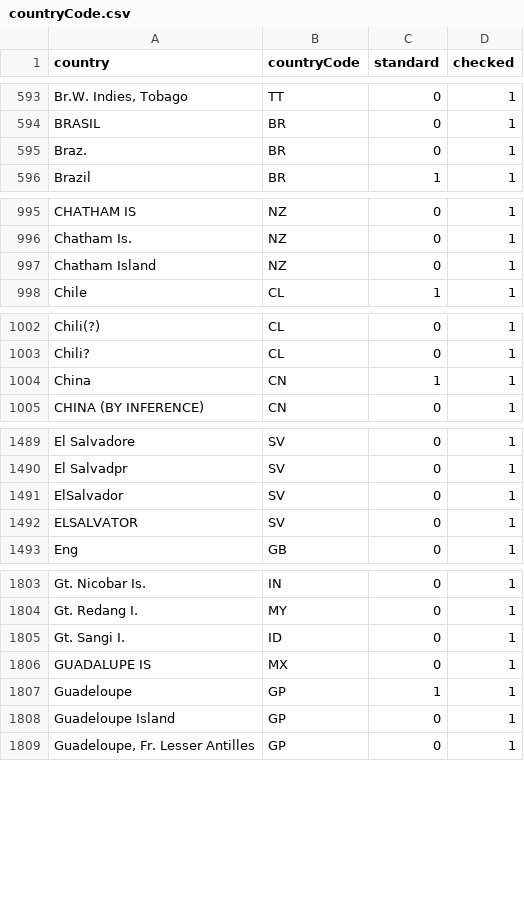
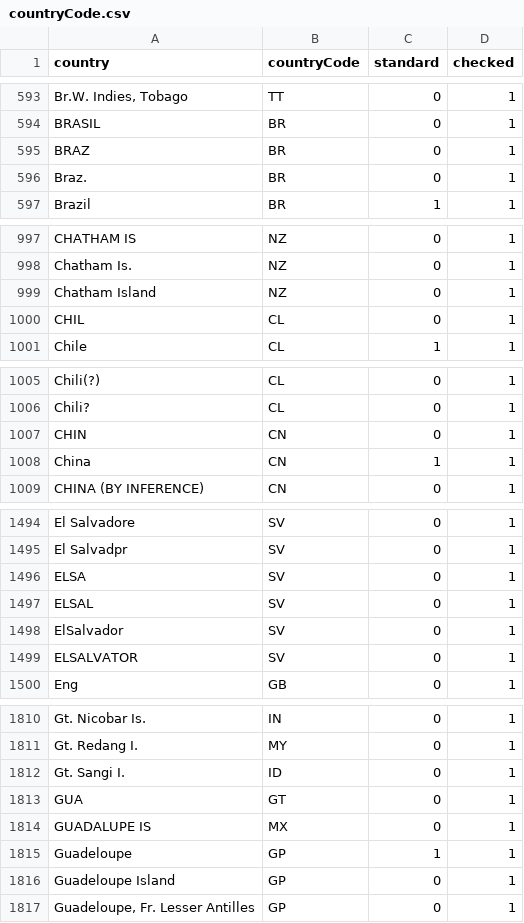
Before and after one commit to VertNet/DwCVocabs, a CSV file: vocabs/countryCode.csv, drawn as a sheet; only a part is shown, gaps mark what is left out; the diff covers the shown part only; the diff names each change by its address in the sheet, - before the commit and + after, or states it on an @@ line.

```diff
--- a/vocabs/countryCode.csv
+++ b/vocabs/countryCode.csv
+row 595: BRAZ | BR | 0 | 1
+row 1000: CHIL | CL | 0 | 1
+row 1007: CHIN | CN | 0 | 1
+row 1496: ELSA | SV | 0 | 1
+row 1497: ELSAL | SV | 0 | 1
+row 1813: GUA | GT | 0 | 1
```
Also changed, not shown: 13 added rows elsewhere in this file, vocabs/Heading.csv, vocabs/lifeStage.csv, 4 other files.
